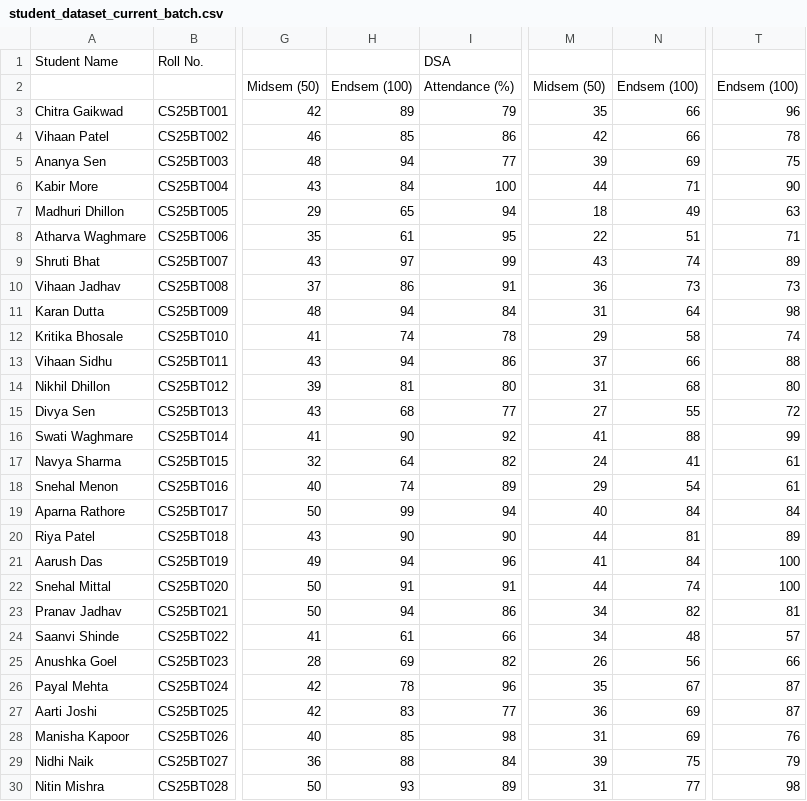
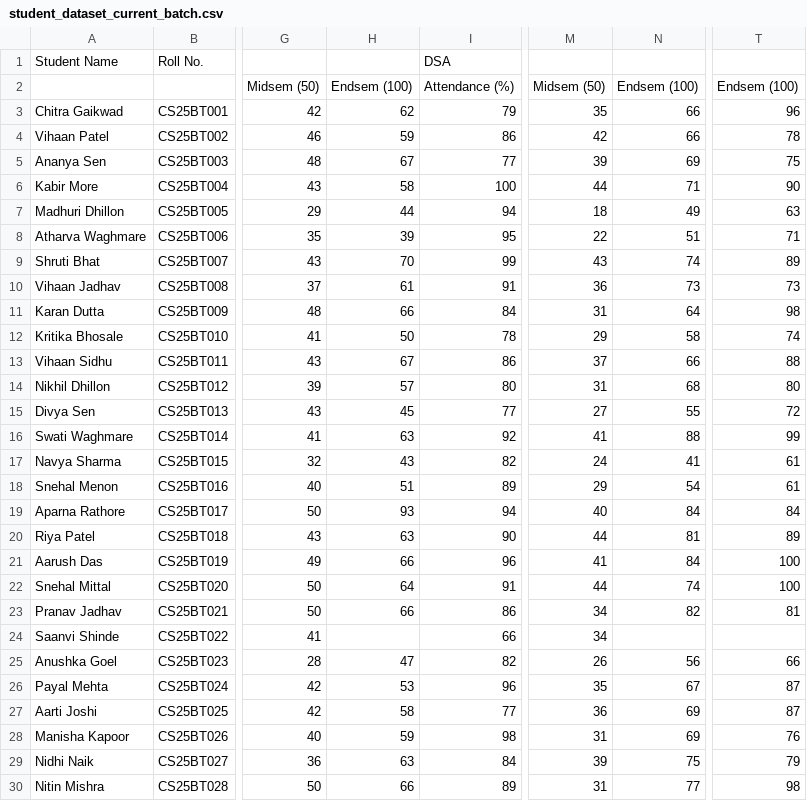
Before and after one commit to praduemnaguntupalli/student-performance-analytics, a CSV file: student_dataset_current_batch.csv, drawn as a sheet; only a part is shown, gaps mark what is left out; the diff covers the shown part only; the diff names each change by its address in the sheet, - before the commit and + after, or states it on an @@ line.

```diff
--- a/student_dataset_current_batch.csv
+++ b/student_dataset_current_batch.csv
-H3: 89
+H3: 62
-H4: 85
+H4: 59
-H5: 94
+H5: 67
-H6: 84
+H6: 58
-H7: 65
+H7: 44
-H8: 61
+H8: 39
-H9: 97
+H9: 70
-H10: 86
+H10: 61
-H11: 94
+H11: 66
-H12: 74
+H12: 50
-H13: 94
+H13: 67
-H14: 81
+H14: 57
-H15: 68
+H15: 45
-H16: 90
+H16: 63
-H17: 64
+H17: 43
-H18: 74
+H18: 51
-H19: 99
+H19: 93
-H20: 90
+H20: 63
-H21: 94
+H21: 66
-H22: 91
+H22: 64
-H23: 94
+H23: 66
-H24: 61
+H24: (empty)
-N24: 48
+N24: (empty)
-T24: 57
+T24: (empty)
-H25: 69
+H25: 47
-H26: 78
+H26: 53
-H27: 83
+H27: 58
-H28: 85
+H28: 59
-H29: 88
+H29: 63
-H30: 93
+H30: 66
```
Also changed, not shown: 94 edited cells elsewhere in this file, 2 other files.
